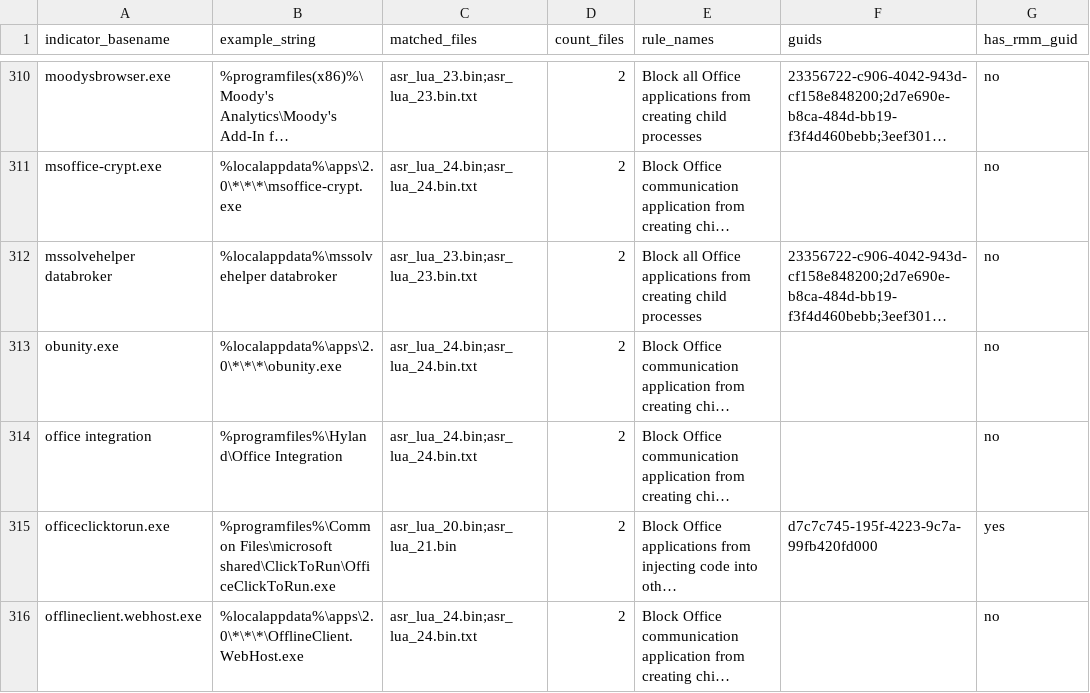
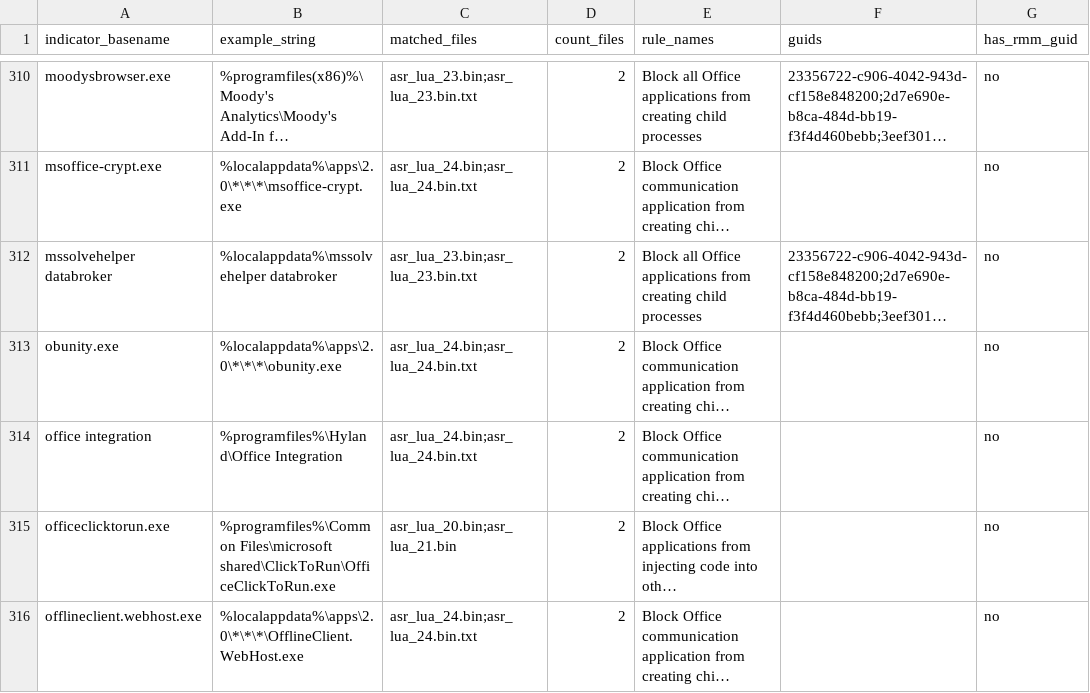
Before and after one commit to MHaggis/defender2db_data, a CSV file: asr_indicators_all_with_names.csv, drawn as a sheet; only a part is shown, gaps mark what is left out; long unchanged cells end in …; the diff covers the shown part only; the diff names each change by its address in the sheet, - before the commit and + after, or states it on an @@ line.

```diff
--- a/asr_indicators_all_with_names.csv
+++ b/asr_indicators_all_with_names.csv
-F315 (guids): d7c7c745-195f-4223-9c7a-99fb420fd000
+F315 (guids): (empty)
-G315 (has_rmm_guid): yes
+G315 (has_rmm_guid): no
```
Also changed, not shown: 58 edited cells elsewhere in this file, asr_dump.csv, asr_indicator_id_map.csv, 8 other files.
